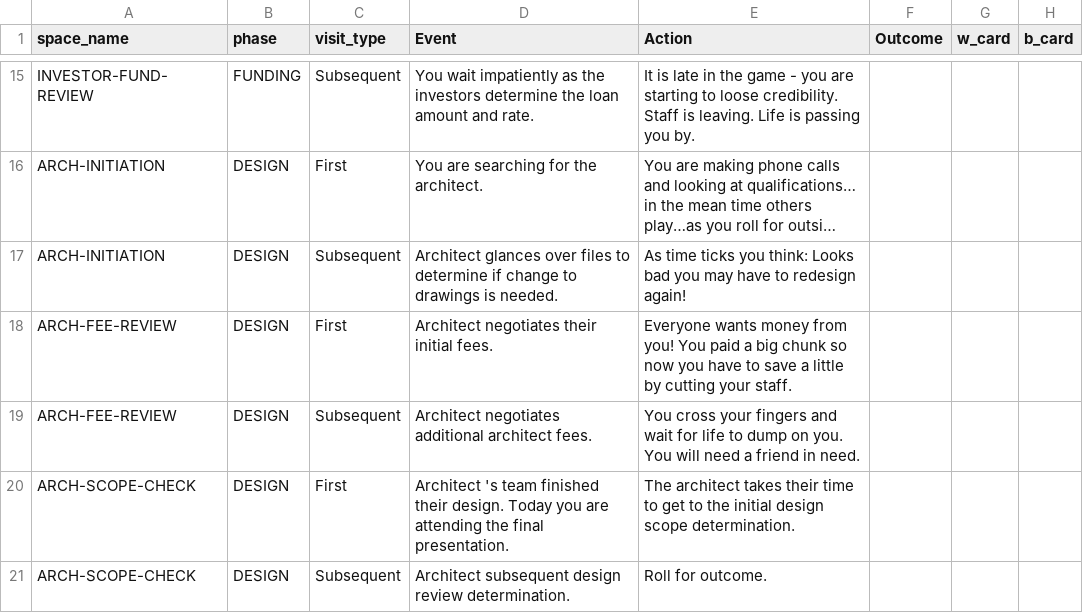
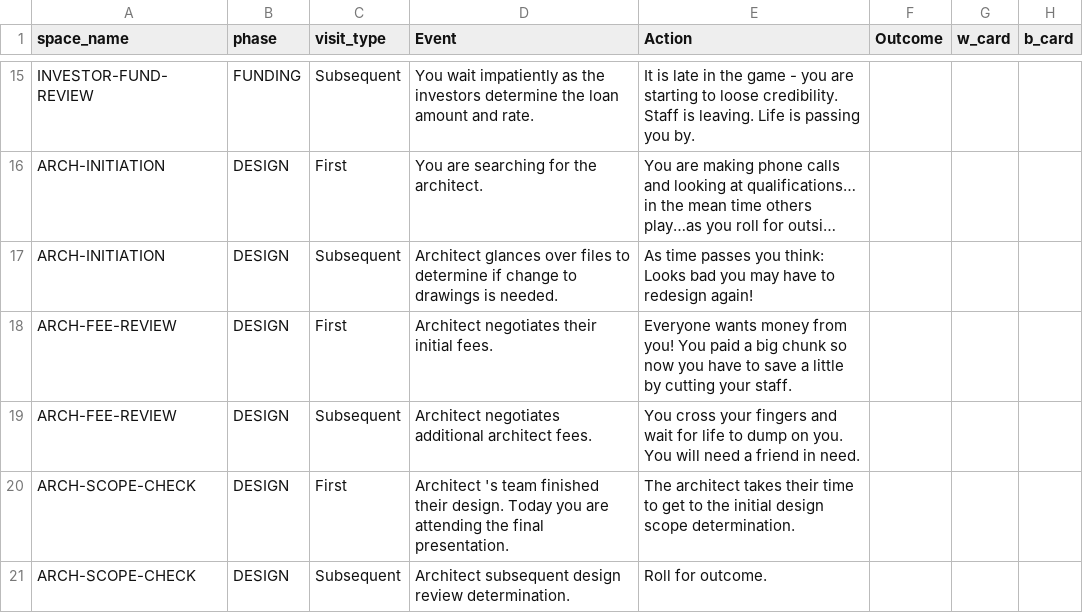
Before and after one commit to tomaszsb/Game_alpha, a CSV file: data/SOURCE_FILES/Spaces.csv, drawn as a sheet; only a part is shown, gaps mark what is left out; long unchanged cells end in …; the diff names each change by its address in the sheet, - before the commit and + after, or states it on an @@ line.

```diff
--- a/data/SOURCE_FILES/Spaces.csv
+++ b/data/SOURCE_FILES/Spaces.csv
-E17 (Action): As time ticks you think:…
+E17 (Action): As time passes you think:…
```
Also changed, not shown: public/data/CLEAN_FILES/CARDS_EXPANDED.csv, public/data/CLEAN_FILES/SPACE_CONTENT.csv, 16 other files.
